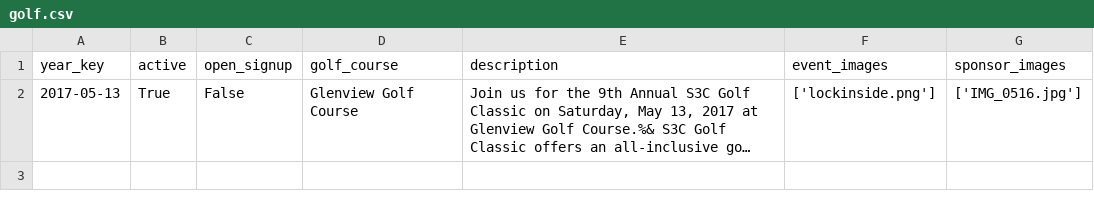
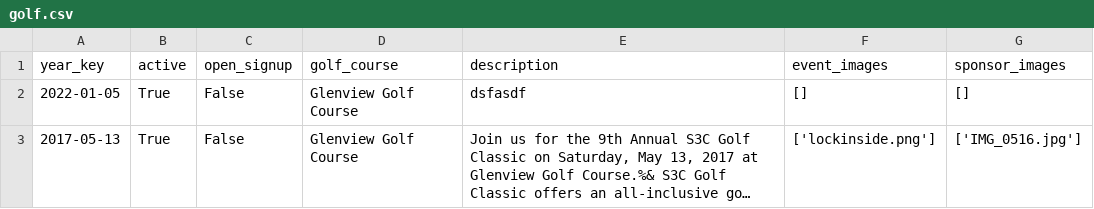
Before and after one commit to S3Cincinnati/s3cwebsite, a CSV file: media/golf_data/golf.csv, drawn as a sheet; long unchanged cells end in …; the diff names each change by its address in the sheet, - before the commit and + after, or states it on an @@ line.

```diff
--- a/media/golf_data/golf.csv
+++ b/media/golf_data/golf.csv
+row 2: 2022-01-05 | True | False | Glenview Golf Course | dsfasdf | [] | []
```
Also changed, not shown: 1 other file.
